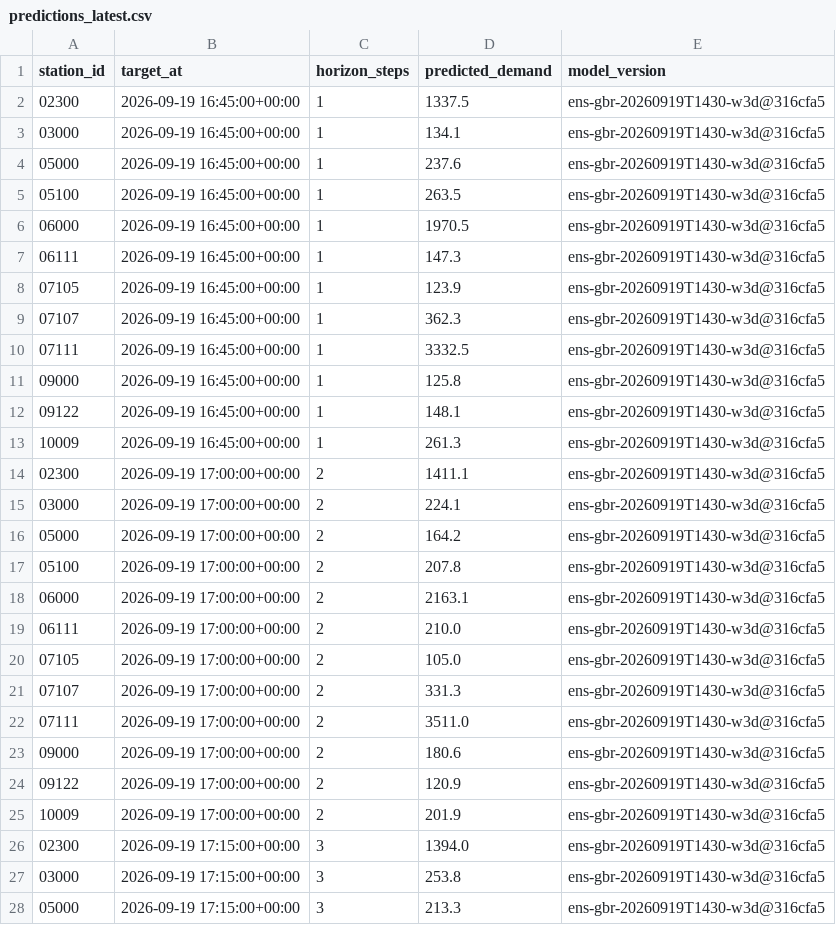
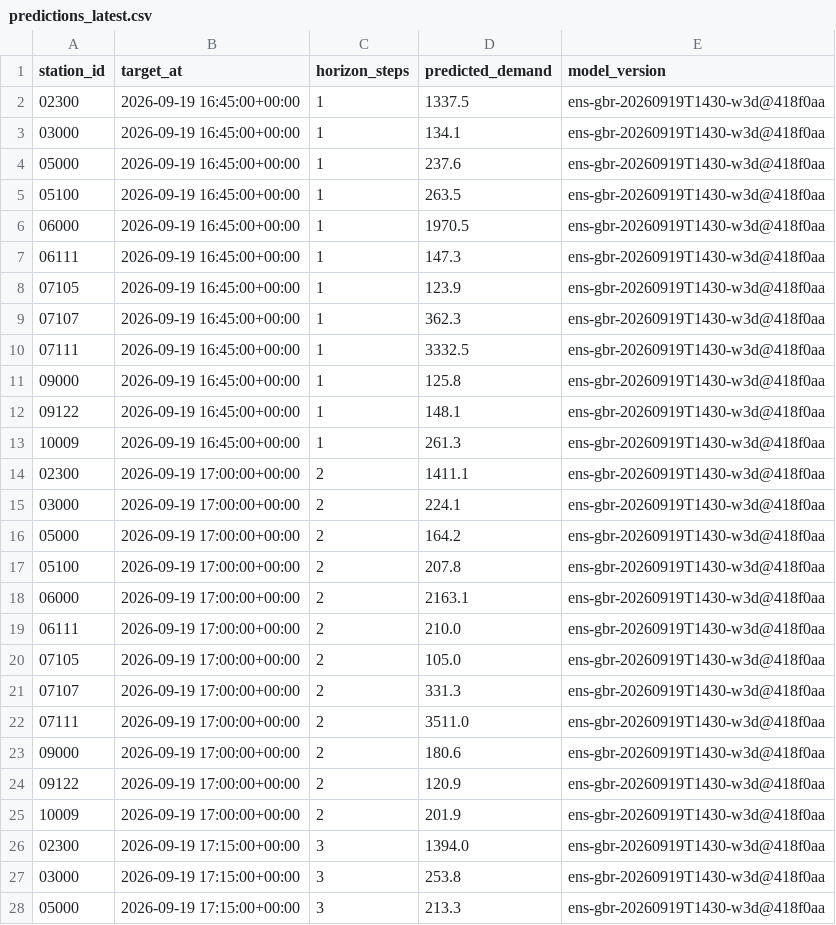
Before and after one commit to davidbrinez30/proyecto-visualizacion-2-mi-pulso-transmi, a CSV file: artifacts/predictions_latest.csv, drawn as a sheet; only a part is shown; the diff covers the shown part only.

```diff
--- a/artifacts/predictions_latest.csv
+++ b/artifacts/predictions_latest.csv
@@ -1,28 +1,28 @@
 station_id,target_at,horizon_steps,predicted_demand,model_version
-02300,2026-09-19 16:45:00+00:00,1,1337.5,ens-gbr-20260919T1430-w3d@316cfa5
-03000,2026-09-19 16:45:00+00:00,1,134.1,ens-gbr-20260919T1430-w3d@316cfa5
-05000,2026-09-19 16:45:00+00:00,1,237.6,ens-gbr-20260919T1430-w3d@316cfa5
-05100,2026-09-19 16:45:00+00:00,1,263.5,ens-gbr-20260919T1430-w3d@316cfa5
-06000,2026-09-19 16:45:00+00:00,1,1970.5,ens-gbr-20260919T1430-w3d@316cfa5
-06111,2026-09-19 16:45:00+00:00,1,147.3,ens-gbr-20260919T1430-w3d@316cfa5
-07105,2026-09-19 16:45:00+00:00,1,123.9,ens-gbr-20260919T1430-w3d@316cfa5
-07107,2026-09-19 16:45:00+00:00,1,362.3,ens-gbr-20260919T1430-w3d@316cfa5
-07111,2026-09-19 16:45:00+00:00,1,3332.5,ens-gbr-20260919T1430-w3d@316cfa5
-09000,2026-09-19 16:45:00+00:00,1,125.8,ens-gbr-20260919T1430-w3d@316cfa5
-09122,2026-09-19 16:45:00+00:00,1,148.1,ens-gbr-20260919T1430-w3d@316cfa5
-10009,2026-09-19 16:45:00+00:00,1,261.3,ens-gbr-20260919T1430-w3d@316cfa5
-02300,2026-09-19 17:00:00+00:00,2,1411.1,ens-gbr-20260919T1430-w3d@316cfa5
-03000,2026-09-19 17:00:00+00:00,2,224.1,ens-gbr-20260919T1430-w3d@316cfa5
-05000,2026-09-19 17:00:00+00:00,2,164.2,ens-gbr-20260919T1430-w3d@316cfa5
-05100,2026-09-19 17:00:00+00:00,2,207.8,ens-gbr-20260919T1430-w3d@316cfa5
-06000,2026-09-19 17:00:00+00:00,2,2163.1,ens-gbr-20260919T1430-w3d@316cfa5
-06111,2026-09-19 17:00:00+00:00,2,210.0,ens-gbr-20260919T1430-w3d@316cfa5
-07105,2026-09-19 17:00:00+00:00,2,105.0,ens-gbr-20260919T1430-w3d@316cfa5
-07107,2026-09-19 17:00:00+00:00,2,331.3,ens-gbr-20260919T1430-w3d@316cfa5
-07111,2026-09-19 17:00:00+00:00,2,3511.0,ens-gbr-20260919T1430-w3d@316cfa5
-09000,2026-09-19 17:00:00+00:00,2,180.6,ens-gbr-20260919T1430-w3d@316cfa5
-09122,2026-09-19 17:00:00+00:00,2,120.9,ens-gbr-20260919T1430-w3d@316cfa5
-10009,2026-09-19 17:00:00+00:00,2,201.9,ens-gbr-20260919T1430-w3d@316cfa5
-02300,2026-09-19 17:15:00+00:00,3,1394.0,ens-gbr-20260919T1430-w3d@316cfa5
-03000,2026-09-19 17:15:00+00:00,3,253.8,ens-gbr-20260919T1430-w3d@316cfa5
-05000,2026-09-19 17:15:00+00:00,3,213.3,ens-gbr-20260919T1430-w3d@316cfa5
+02300,2026-09-19 16:45:00+00:00,1,1337.5,ens-gbr-20260919T1430-w3d@418f0aa
+03000,2026-09-19 16:45:00+00:00,1,134.1,ens-gbr-20260919T1430-w3d@418f0aa
+05000,2026-09-19 16:45:00+00:00,1,237.6,ens-gbr-20260919T1430-w3d@418f0aa
+05100,2026-09-19 16:45:00+00:00,1,263.5,ens-gbr-20260919T1430-w3d@418f0aa
+06000,2026-09-19 16:45:00+00:00,1,1970.5,ens-gbr-20260919T1430-w3d@418f0aa
+06111,2026-09-19 16:45:00+00:00,1,147.3,ens-gbr-20260919T1430-w3d@418f0aa
+07105,2026-09-19 16:45:00+00:00,1,123.9,ens-gbr-20260919T1430-w3d@418f0aa
+07107,2026-09-19 16:45:00+00:00,1,362.3,ens-gbr-20260919T1430-w3d@418f0aa
+07111,2026-09-19 16:45:00+00:00,1,3332.5,ens-gbr-20260919T1430-w3d@418f0aa
+09000,2026-09-19 16:45:00+00:00,1,125.8,ens-gbr-20260919T1430-w3d@418f0aa
+09122,2026-09-19 16:45:00+00:00,1,148.1,ens-gbr-20260919T1430-w3d@418f0aa
+10009,2026-09-19 16:45:00+00:00,1,261.3,ens-gbr-20260919T1430-w3d@418f0aa
+02300,2026-09-19 17:00:00+00:00,2,1411.1,ens-gbr-20260919T1430-w3d@418f0aa
+03000,2026-09-19 17:00:00+00:00,2,224.1,ens-gbr-20260919T1430-w3d@418f0aa
+05000,2026-09-19 17:00:00+00:00,2,164.2,ens-gbr-20260919T1430-w3d@418f0aa
+05100,2026-09-19 17:00:00+00:00,2,207.8,ens-gbr-20260919T1430-w3d@418f0aa
+06000,2026-09-19 17:00:00+00:00,2,2163.1,ens-gbr-20260919T1430-w3d@418f0aa
+06111,2026-09-19 17:00:00+00:00,2,210.0,ens-gbr-20260919T1430-w3d@418f0aa
+07105,2026-09-19 17:00:00+00:00,2,105.0,ens-gbr-20260919T1430-w3d@418f0aa
+07107,2026-09-19 17:00:00+00:00,2,331.3,ens-gbr-20260919T1430-w3d@418f0aa
+07111,2026-09-19 17:00:00+00:00,2,3511.0,ens-gbr-20260919T1430-w3d@418f0aa
+09000,2026-09-19 17:00:00+00:00,2,180.6,ens-gbr-20260919T1430-w3d@418f0aa
+09122,2026-09-19 17:00:00+00:00,2,120.9,ens-gbr-20260919T1430-w3d@418f0aa
+10009,2026-09-19 17:00:00+00:00,2,201.9,ens-gbr-20260919T1430-w3d@418f0aa
+02300,2026-09-19 17:15:00+00:00,3,1394.0,ens-gbr-20260919T1430-w3d@418f0aa
+03000,2026-09-19 17:15:00+00:00,3,253.8,ens-gbr-20260919T1430-w3d@418f0aa
+05000,2026-09-19 17:15:00+00:00,3,213.3,ens-gbr-20260919T1430-w3d@418f0aa
```
Also changed, not shown: 21 edited cells elsewhere in this file, 2 other files.
